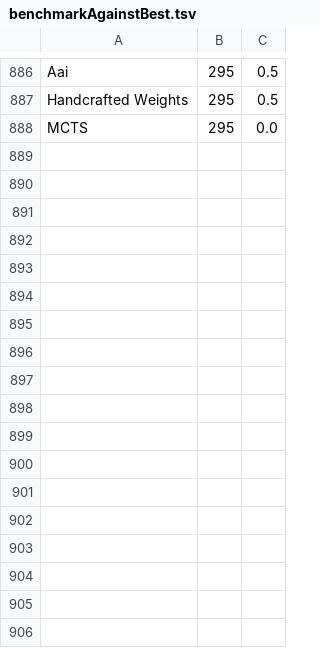
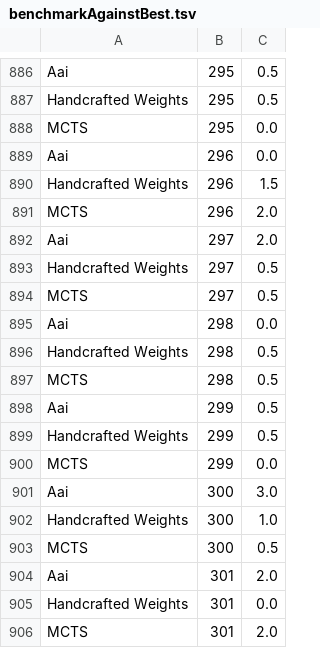
Before and after one commit to BetelgeuseBugFixer/OthelloTwo, a TSV file: geneticFiles/benchmarkAgainstBest.tsv, drawn as a sheet; only a part is shown, gaps mark what is left out.

```diff
--- a/geneticFiles/benchmarkAgainstBest.tsv
+++ b/geneticFiles/benchmarkAgainstBest.tsv
@@ -888 +888,19 @@ Handcrafted Weights	295	0.5
 MCTS	295	0.0
+Aai	296	0.0
+Handcrafted Weights	296	1.5
+MCTS	296	2.0
+Aai	297	2.0
+Handcrafted Weights	297	0.5
+MCTS	297	0.5
+Aai	298	0.0
+Handcrafted Weights	298	0.5
+MCTS	298	0.5
+Aai	299	0.5
+Handcrafted Weights	299	0.5
+MCTS	299	0.0
+Aai	300	3.0
+Handcrafted Weights	300	1.0
+MCTS	300	0.5
+Aai	301	2.0
+Handcrafted Weights	301	0.0
+MCTS	301	2.0
```
Also changed, not shown: geneticFiles/benchMarkAgainstAll.tsv, geneticFiles/weights.tsv, 10 other files.
